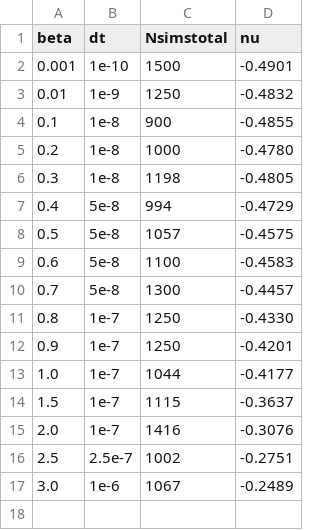
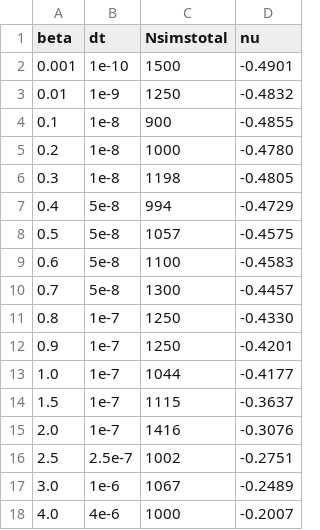
Before and after one commit to GabrielTellez/ARTICLE-SIMULATION, a CSV file: res/dt_ok/RESUMEN-N100LF1.0/resumenLF1.csv, drawn as a sheet.

Commit message:
Analysis beta=4 lf=1.0

```diff
--- a/res/dt_ok/RESUMEN-N100LF1.0/resumenLF1.csv
+++ b/res/dt_ok/RESUMEN-N100LF1.0/resumenLF1.csv
@@ -17 +17,2 @@ beta,dt,Nsimstotal,nu
 3.0,1e-6,1067,-0.2489
+4.0,4e-6,1000,-0.2007
```
Also changed, not shown: 3 other files.
